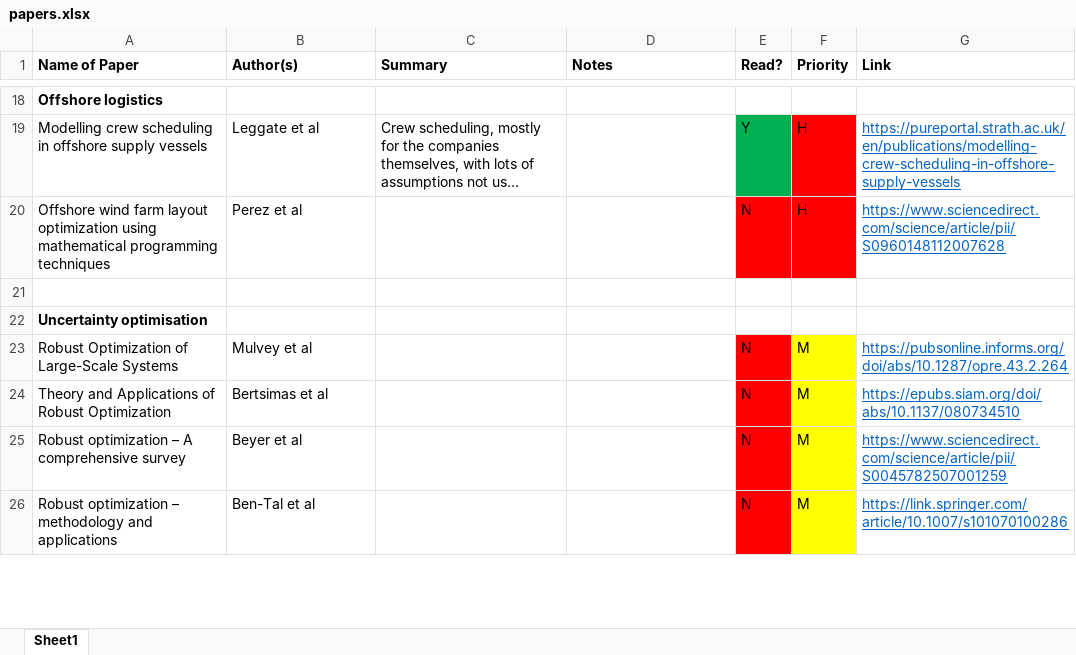
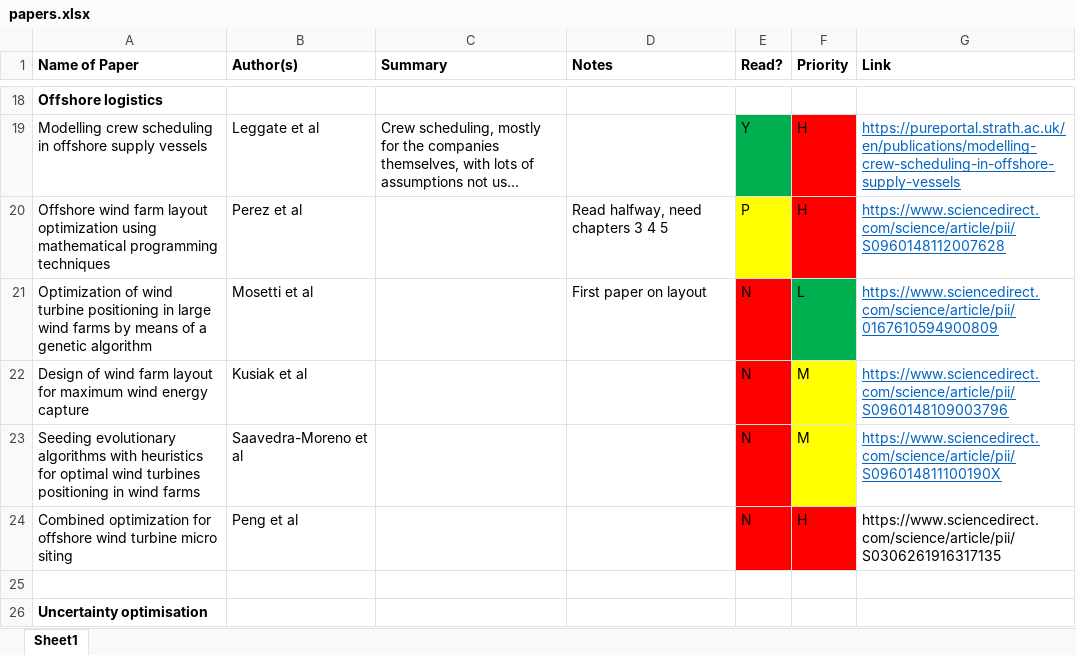
Before and after one commit to RKuipers/OffshoreWindFarms, an Excel workbook: Research/papers.xlsx, sheet Sheet1, drawn as a sheet; only a part is shown, gaps mark what is left out; the shorter side is filled out with more unchanged rows; long unchanged cells end in …; values as stored, in another font and other column widths than the file's, no borders; the diff names each change by its address in the sheet, - before the commit and + after, or states it on an @@ line.

```diff
--- a/Research/papers.xlsx (sheet Sheet1)
+++ b/Research/papers.xlsx (sheet Sheet1)
-D20 (Notes): (empty)
+D20 (Notes): Read halfway, need chapters 3 4 5
-E20 (Read?): N
+E20 (Read?): P
-E20 fill: #FF0000
+E20 fill: #FFFF00
+row 21: Optimization of wind turbine positioning in large wind farms by means of a genetic algorithm | Mosetti et al |  | First paper on layout | N | L | https://www.sciencedirect.com/science/article/pii/0167610594900809
+row 22: Design of wind farm layout for maximum wind energy capture | Kusiak et al |  |  | N | M | https://www.sciencedirect.com/science/article/pii/S0960148109003796
+row 23: Seeding evolutionary algorithms with heuristics for optimal wind turbines positioning in wind farms | Saavedra-Moreno et al |  |  | N | M | https://www.sciencedirect.com/science/article/pii/S096014811100190X
+row 24: Combined optimization for offshore wind turbine micro siting | Peng et al |  |  | N | H | https://www.sciencedirect.com/science/article/pii/S0306261916317135
```
Also changed, not shown: 9 other files.
